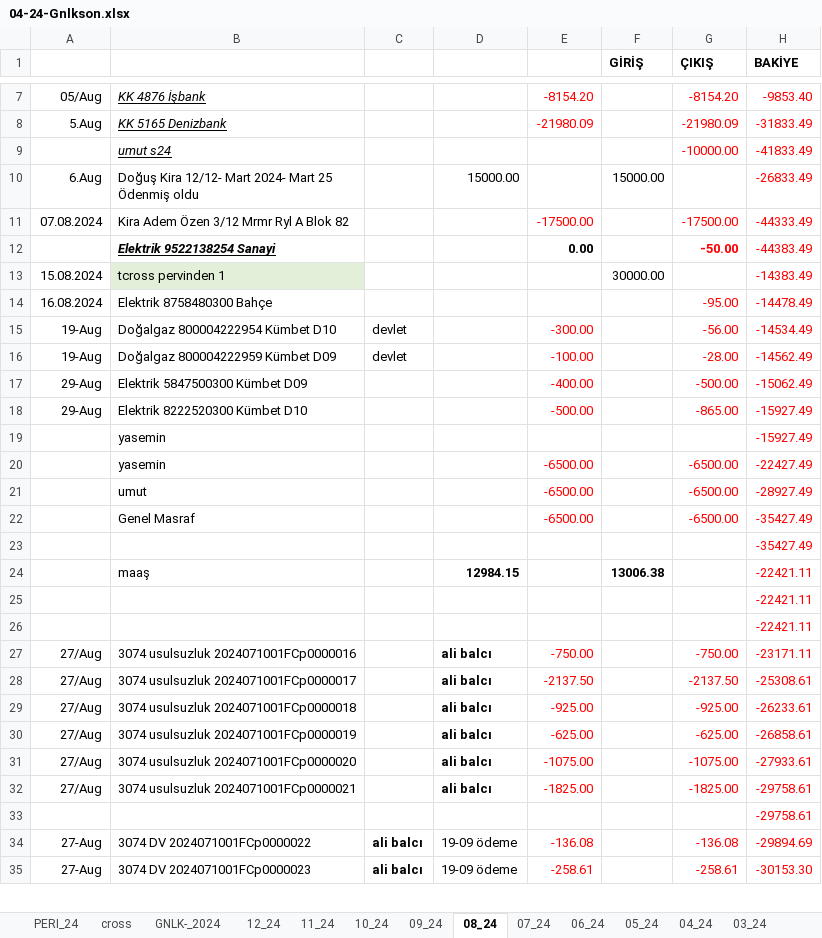
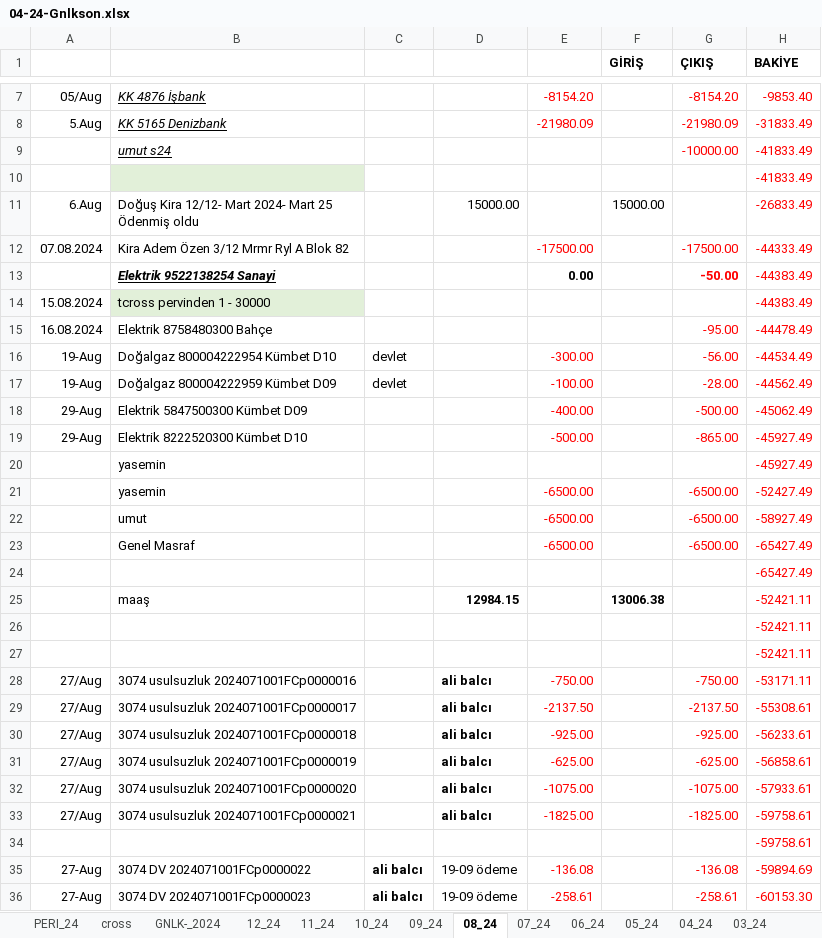
Before and after one commit to roboturx/tdy, an Excel workbook: 04-24-Gnlkson.xlsx, sheet 08_24, drawn as a sheet; only a part is shown, gaps mark what is left out; values as stored, in another font and other column widths than the file's, no borders; addresses are those after the commit; the diff covers the shown part only; the diff names each change by its address in the sheet, - before the commit and + after, or states it on an @@ line.

```diff
--- a/04-24-Gnlkson.xlsx (sheet 08_24)
+++ b/04-24-Gnlkson.xlsx (sheet 08_24)
+row 10:  |  |  |  |  |  |  | -41833.49
-B14: tcross pervinden 1
+B14: tcross pervinden 1 - 30000
-F14 (GİRİŞ): 30000.00
+F14 (GİRİŞ): (empty)
-H14 (BAKİYE): -14383.49
+H14 (BAKİYE): -44383.49
-H15 (BAKİYE): -14478.49
+H15 (BAKİYE): -44478.49
-H16 (BAKİYE): -14534.49
+H16 (BAKİYE): -44534.49
-H17 (BAKİYE): -14562.49
+H17 (BAKİYE): -44562.49
-H18 (BAKİYE): -15062.49
+H18 (BAKİYE): -45062.49
-H19:H20 (BAKİYE): -15927.49
+H19:H20 (BAKİYE): -45927.49
-H21 (BAKİYE): -22427.49
+H21 (BAKİYE): -52427.49
-H22 (BAKİYE): -28927.49
+H22 (BAKİYE): -58927.49
-H23:H24 (BAKİYE): -35427.49
+H23:H24 (BAKİYE): -65427.49
-H25:H27 (BAKİYE): -22421.11
+H25:H27 (BAKİYE): -52421.11
-H28 (BAKİYE): -23171.11
+H28 (BAKİYE): -53171.11
-H29 (BAKİYE): -25308.61
+H29 (BAKİYE): -55308.61
-H30 (BAKİYE): -26233.61
+H30 (BAKİYE): -56233.61
-H31 (BAKİYE): -26858.61
+H31 (BAKİYE): -56858.61
-H32 (BAKİYE): -27933.61
+H32 (BAKİYE): -57933.61
-H33:H34 (BAKİYE): -29758.61
+H33:H34 (BAKİYE): -59758.61
-H35 (BAKİYE): -29894.69
+H35 (BAKİYE): -59894.69
-H36 (BAKİYE): -30153.30
+H36 (BAKİYE): -60153.30
```
Also changed, not shown: 16 edited cells elsewhere in this sheet, sheet 12_24, sheet 11_24, sheet 10_24, sheet PERI_24, sheet 09_24, sheet GNLK-_2024, formulas that keep their value, 2 other files.
